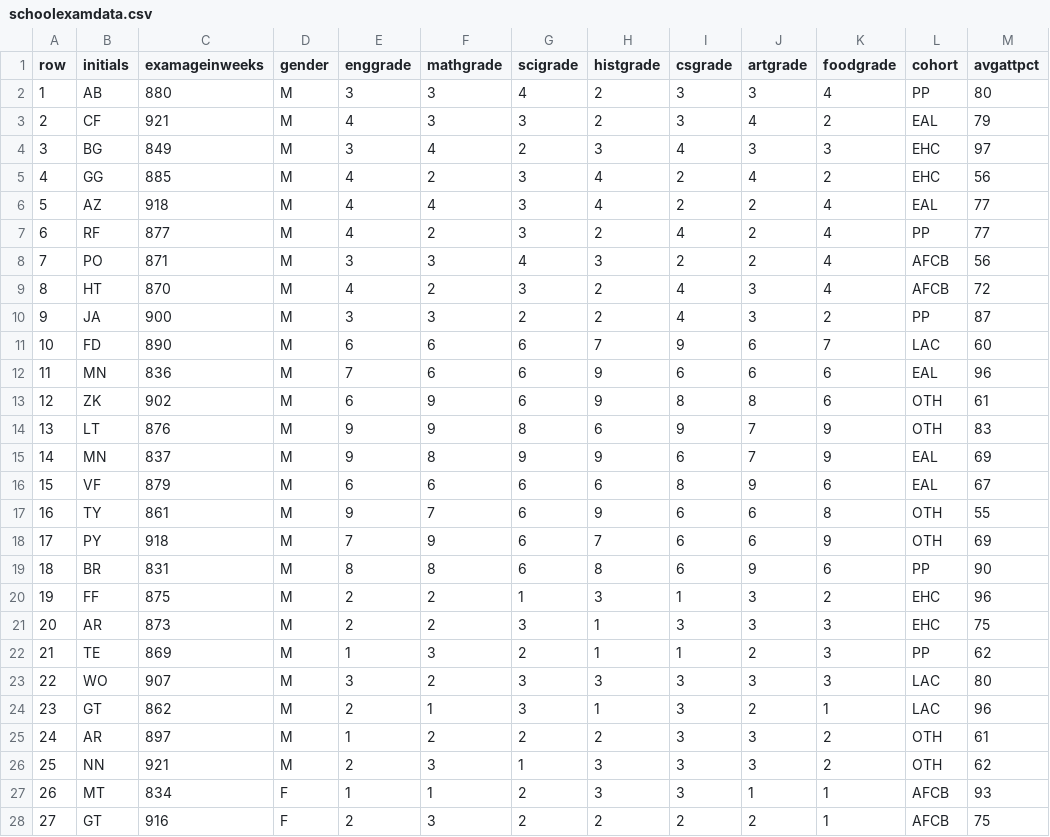
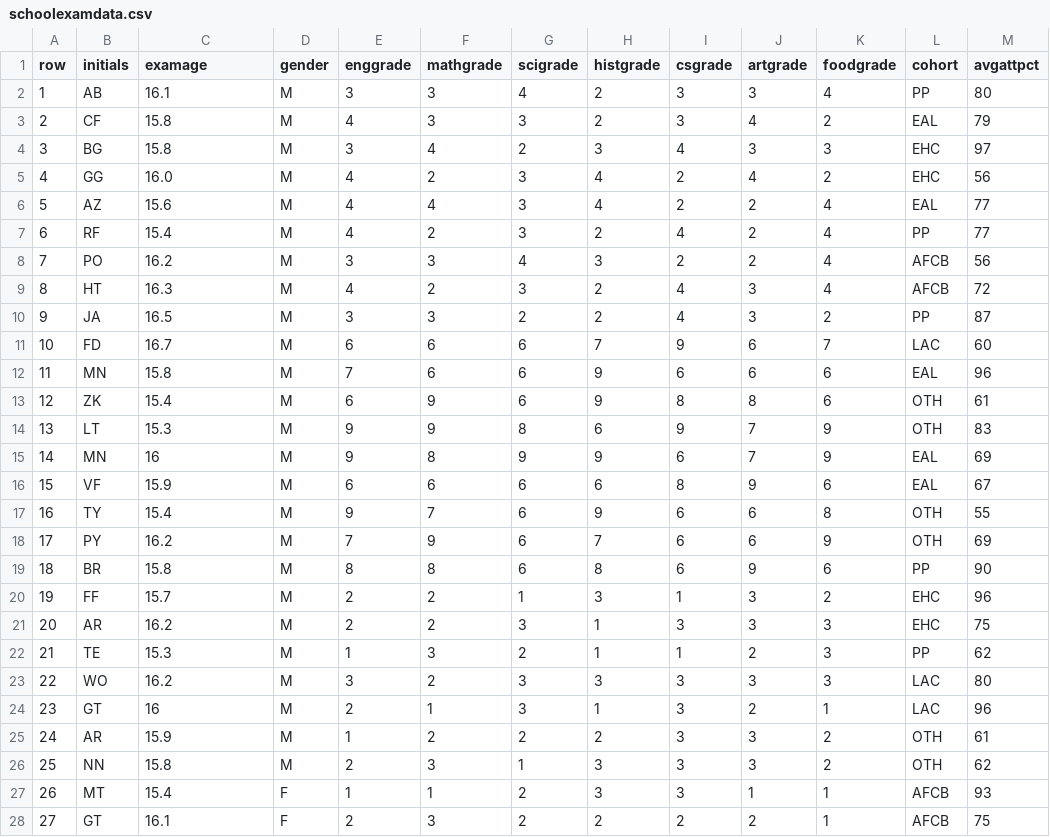
Before and after one commit to Code-Institute-Submissions/school-data-dashboard, a CSV file: data/schoolexamdata.csv, drawn as a sheet; only a part is shown; the diff covers the shown part only.

```diff
--- a/data/schoolexamdata.csv
+++ b/data/schoolexamdata.csv
@@ -1,28 +1,28 @@
-row,initials,examageinweeks,gender,enggrade,mathgrade,scigrade,histgrade,csgrade,artgrade,foodgrade,cohort,avgattpct
-1,AB,880,M,3,3,4,2,3,3,4,PP,80
-2,CF,921,M,4,3,3,2,3,4,2,EAL,79
-3,BG,849,M,3,4,2,3,4,3,3,EHC,97
-4,GG,885,M,4,2,3,4,2,4,2,EHC,56
-5,AZ,918,M,4,4,3,4,2,2,4,EAL,77
-6,RF,877,M,4,2,3,2,4,2,4,PP,77
-7,PO,871,M,3,3,4,3,2,2,4,AFCB,56
-8,HT,870,M,4,2,3,2,4,3,4,AFCB,72
-9,JA,900,M,3,3,2,2,4,3,2,PP,87
-10,FD,890,M,6,6,6,7,9,6,7,LAC,60
-11,MN,836,M,7,6,6,9,6,6,6,EAL,96
-12,ZK,902,M,6,9,6,9,8,8,6,OTH,61
-13,LT,876,M,9,9,8,6,9,7,9,OTH,83
-14,MN,837,M,9,8,9,9,6,7,9,EAL,69
-15,VF,879,M,6,6,6,6,8,9,6,EAL,67
-16,TY,861,M,9,7,6,9,6,6,8,OTH,55
-17,PY,918,M,7,9,6,7,6,6,9,OTH,69
-18,BR,831,M,8,8,6,8,6,9,6,PP,90
-19,FF,875,M,2,2,1,3,1,3,2,EHC,96
-20,AR,873,M,2,2,3,1,3,3,3,EHC,75
-21,TE,869,M,1,3,2,1,1,2,3,PP,62
-22,WO,907,M,3,2,3,3,3,3,3,LAC,80
-23,GT,862,M,2,1,3,1,3,2,1,LAC,96
-24,AR,897,M,1,2,2,2,3,3,2,OTH,61
-25,NN,921,M,2,3,1,3,3,3,2,OTH,62
-26,MT,834,F,1,1,2,3,3,1,1,AFCB,93
-27,GT,916,F,2,3,2,2,2,2,1,AFCB,75
+row,initials,examage,gender,enggrade,mathgrade,scigrade,histgrade,csgrade,artgrade,foodgrade,cohort,avgattpct
+1,AB,16.1,M,3,3,4,2,3,3,4,PP,80
+2,CF,15.8,M,4,3,3,2,3,4,2,EAL,79
+3,BG,15.8,M,3,4,2,3,4,3,3,EHC,97
+4,GG,16.0,M,4,2,3,4,2,4,2,EHC,56
+5,AZ,15.6,M,4,4,3,4,2,2,4,EAL,77
+6,RF,15.4,M,4,2,3,2,4,2,4,PP,77
+7,PO,16.2,M,3,3,4,3,2,2,4,AFCB,56
+8,HT,16.3,M,4,2,3,2,4,3,4,AFCB,72
+9,JA,16.5,M,3,3,2,2,4,3,2,PP,87
+10,FD,16.7,M,6,6,6,7,9,6,7,LAC,60
+11,MN,15.8,M,7,6,6,9,6,6,6,EAL,96
+12,ZK,15.4,M,6,9,6,9,8,8,6,OTH,61
+13,LT,15.3,M,9,9,8,6,9,7,9,OTH,83
+14,MN,16,M,9,8,9,9,6,7,9,EAL,69
+15,VF,15.9,M,6,6,6,6,8,9,6,EAL,67
+16,TY,15.4,M,9,7,6,9,6,6,8,OTH,55
+17,PY,16.2,M,7,9,6,7,6,6,9,OTH,69
+18,BR,15.8,M,8,8,6,8,6,9,6,PP,90
+19,FF,15.7,M,2,2,1,3,1,3,2,EHC,96
+20,AR,16.2,M,2,2,3,1,3,3,3,EHC,75
+21,TE,15.3,M,1,3,2,1,1,2,3,PP,62
+22,WO,16.2,M,3,2,3,3,3,3,3,LAC,80
+23,GT,16,M,2,1,3,1,3,2,1,LAC,96
+24,AR,15.9,M,1,2,2,2,3,3,2,OTH,61
+25,NN,15.8,M,2,3,1,3,3,3,2,OTH,62
+26,MT,15.4,F,1,1,2,3,3,1,1,AFCB,93
+27,GT,16.1,F,2,3,2,2,2,2,1,AFCB,75
```
Also changed, not shown: 24 edited cells elsewhere in this file, 2 other files.
